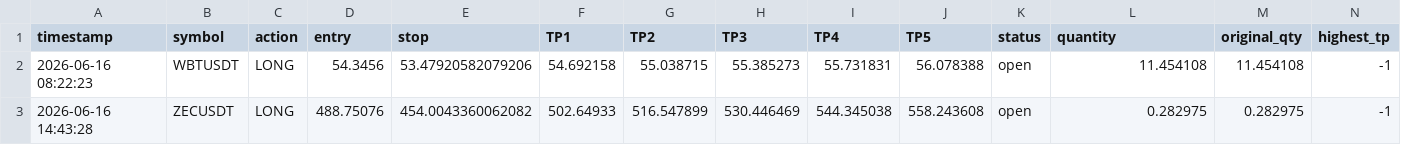
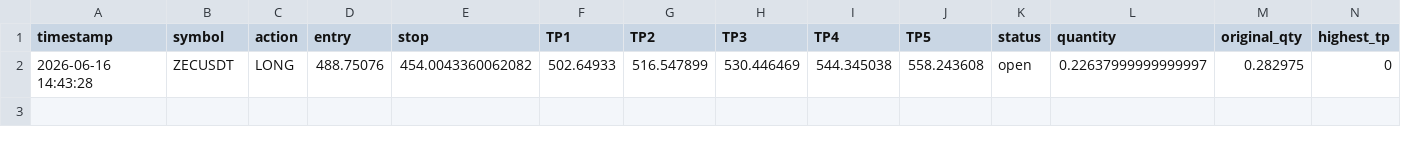
Before and after one commit to mrakbar8175-blip/Crypto-signal-bot, a CSV file: open_trades.csv, drawn as a sheet.

```diff
--- a/open_trades.csv
+++ b/open_trades.csv
@@ -1,3 +1,2 @@
 timestamp,symbol,action,entry,stop,TP1,TP2,TP3,TP4,TP5,status,quantity,original_qty,highest_tp
-2026-06-16 08:22:23,WBTUSDT,LONG,54.3456,53.47920582079206,54.692158,55.038715,55.385273,55.731831,56.078388,open,11.454108,11.454108,-1
-2026-06-16 14:43:28,ZECUSDT,LONG,488.75076,454.0043360062082,502.64933,516.547899,530.446469,544.345038,558.243608,open,0.282975,0.282975,-1
+2026-06-16 14:43:28,ZECUSDT,LONG,488.75076,454.0043360062082,502.64933,516.547899,530.446469,544.345038,558.243608,open,0.22637999999999997,0.282975,0
```
Also changed, not shown: trade_results.csv, 1 other file.
